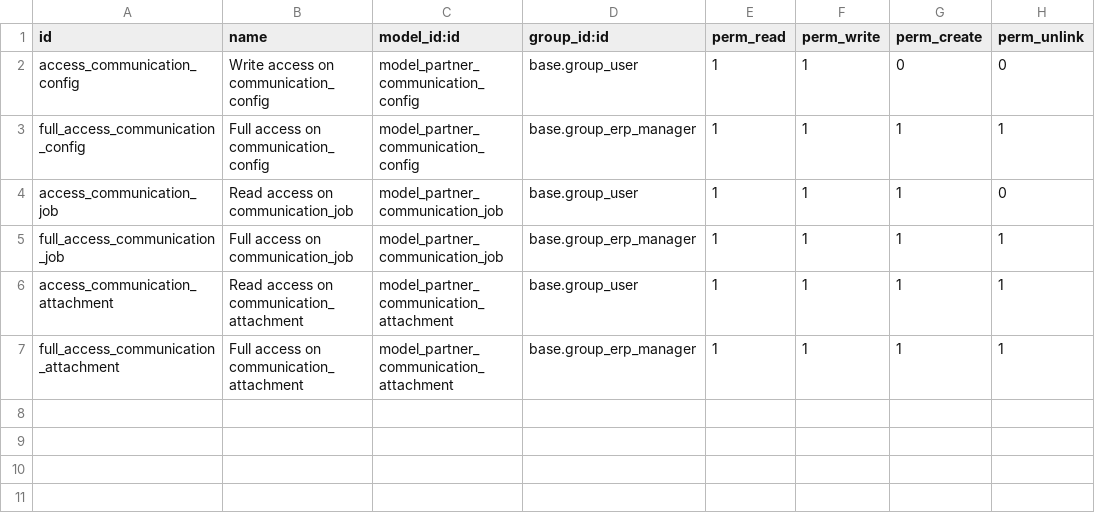
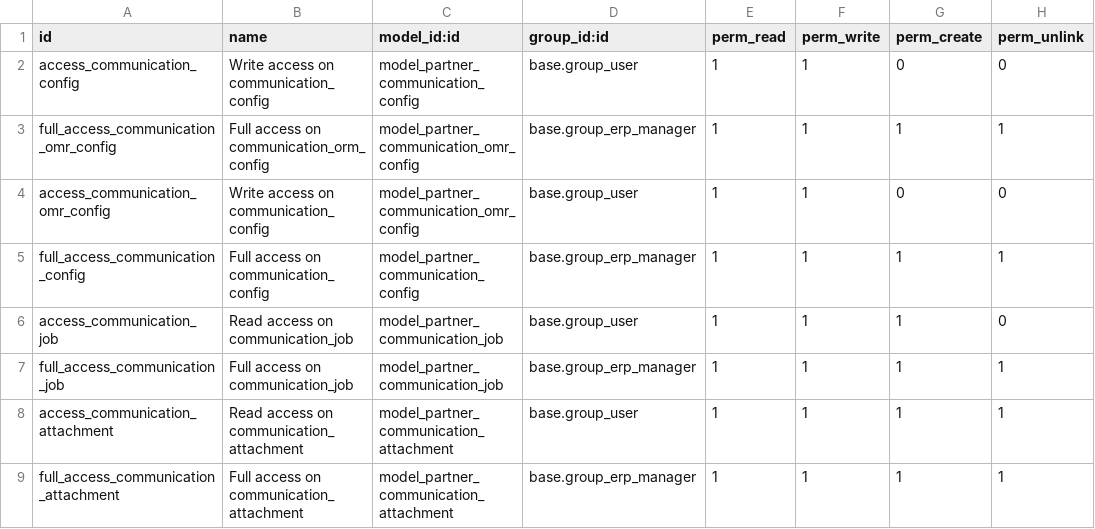
Before and after one commit to CompassionCH/compassion-modules, a CSV file: partner_communication/security/ir.model.access.csv, drawn as a sheet; the diff names each change by its address in the sheet, - before the commit and + after, or states it on an @@ line.

Commit message:
CO-1885 add ACL for omr_config

```diff
--- a/partner_communication/security/ir.model.access.csv
+++ b/partner_communication/security/ir.model.access.csv
+row 3: full_access_communication_omr_config | Full access on communication_orm_config | model_partner_communication_omr_config | base.group_erp_manager | 1 | 1 | 1 | 1
+row 4: access_communication_omr_config | Write access on communication_config | model_partner_communication_omr_config | base.group_user | 1 | 1 | 0 | 0
```
